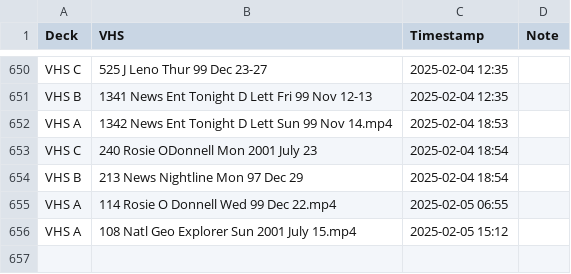
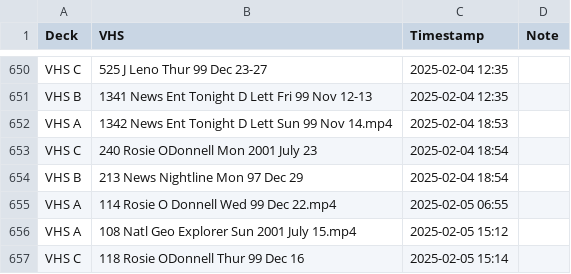
Before and after one commit to OATAP/tape-tracker, a CSV file: vhs_transfers.csv, drawn as a sheet; only a part is shown, gaps mark what is left out; the diff names each change by its address in the sheet, - before the commit and + after, or states it on an @@ line.

Commit message:
Auto-update: 2/5/2025 3:14 PM

```diff
--- a/vhs_transfers.csv
+++ b/vhs_transfers.csv
+row 657: VHS C | 118 Rosie ODonnell Thur 99 Dec 16 | 2025-02-05 15:14
```
